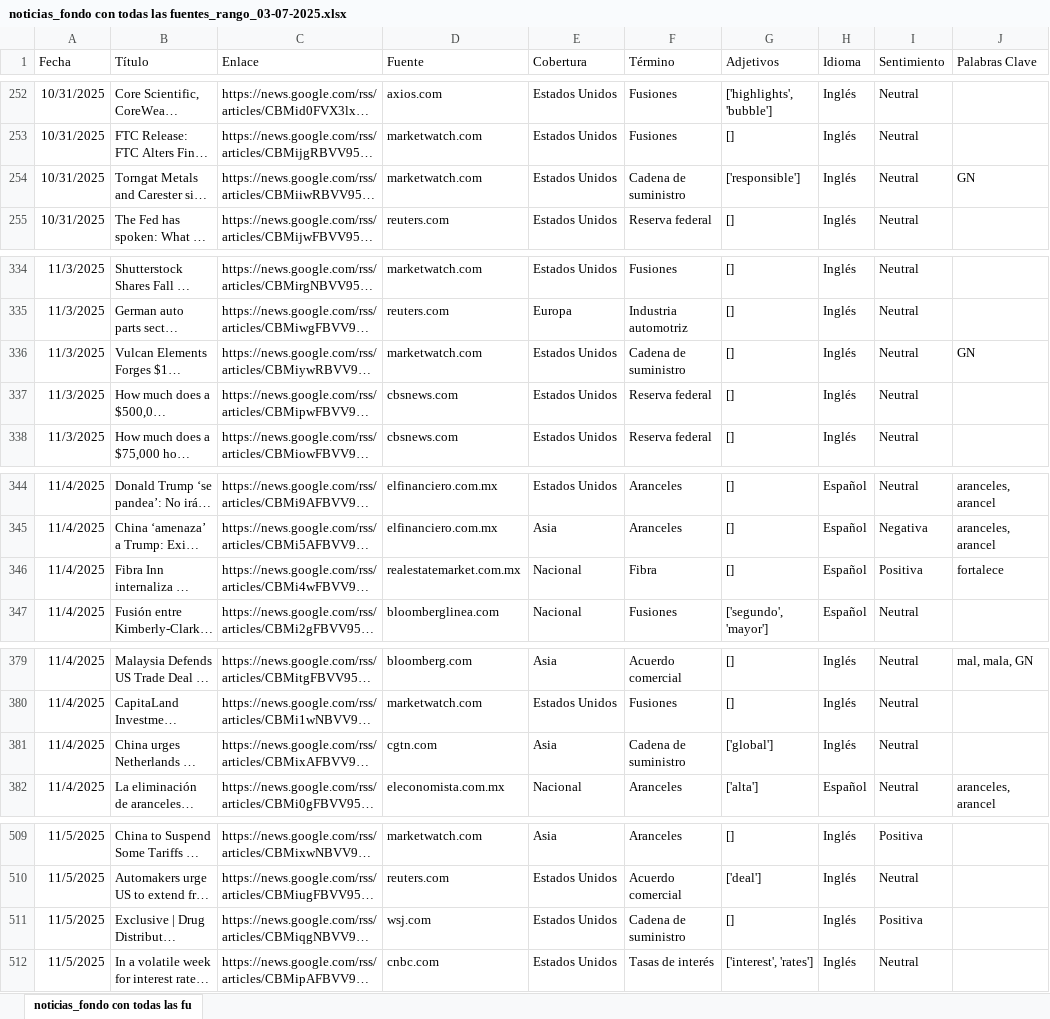
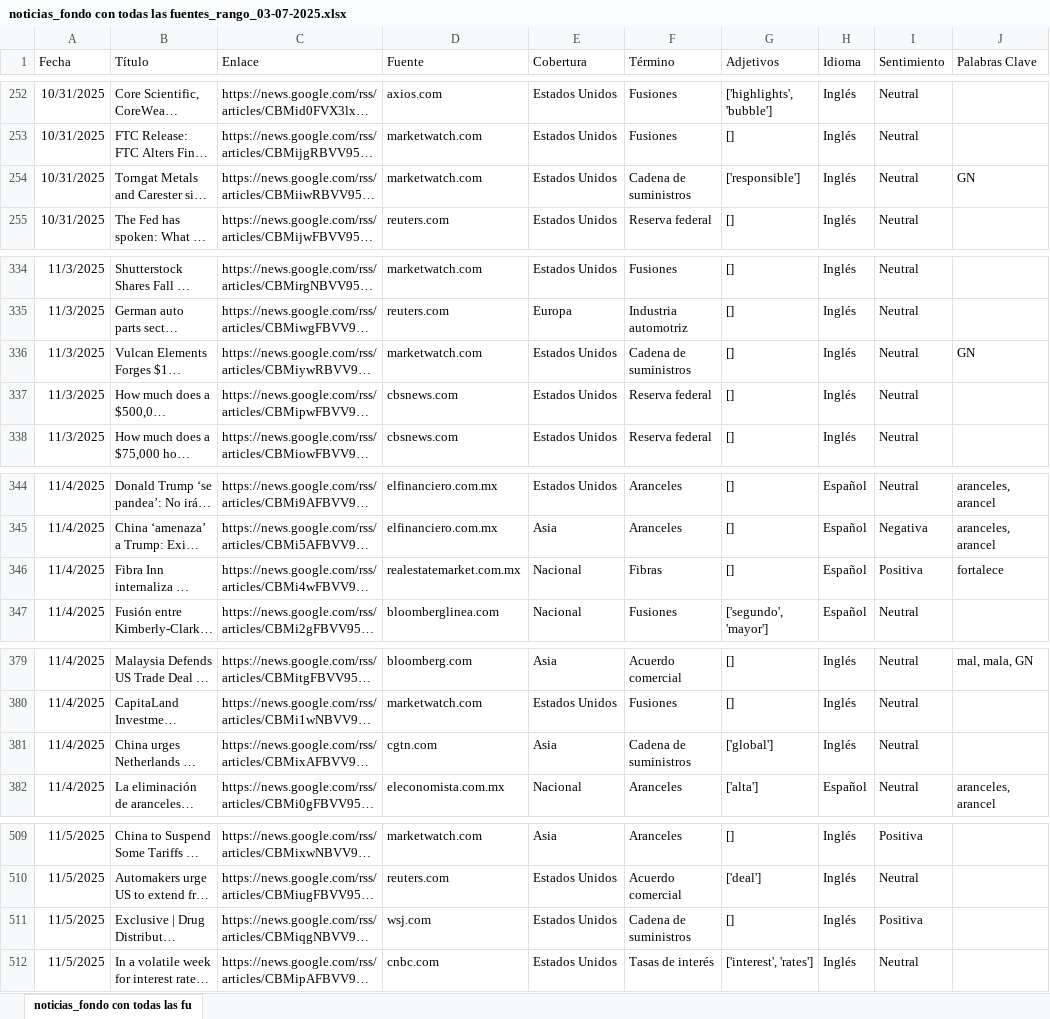
Before and after one commit to ldsanvid/Economy-newsmonitoring, an Excel workbook: noticias_fondo con todas las fuentes_rango_03-07-2025.xlsx, sheet noticias_fondo con todas las fu, drawn as a sheet; only a part is shown, gaps mark what is left out; long unchanged cells end in …; values as stored, in another font and other column widths than the file's, no borders; the diff covers the shown part only; the diff names each change by its address in the sheet, - before the commit and + after, or states it on an @@ line.

```diff
--- a/noticias_fondo con todas las fuentes_rango_03-07-2025.xlsx (sheet noticias_fondo con todas las fu)
+++ b/noticias_fondo con todas las fuentes_rango_03-07-2025.xlsx (sheet noticias_fondo con todas las fu)
-F254 (Término): Cadena de suministro
+F254 (Término): Cadena de suministros
-F336 (Término): Cadena de suministro
+F336 (Término): Cadena de suministros
-F346 (Término): Fibra
+F346 (Término): Fibras
-F381 (Término): Cadena de suministro
+F381 (Término): Cadena de suministros
-F511 (Término): Cadena de suministro
+F511 (Término): Cadena de suministros
```
Also changed, not shown: 59 added rows and 15 edited cells elsewhere in this sheet, tipo_cambio_tasas_interes.xlsx, 5 other files.
